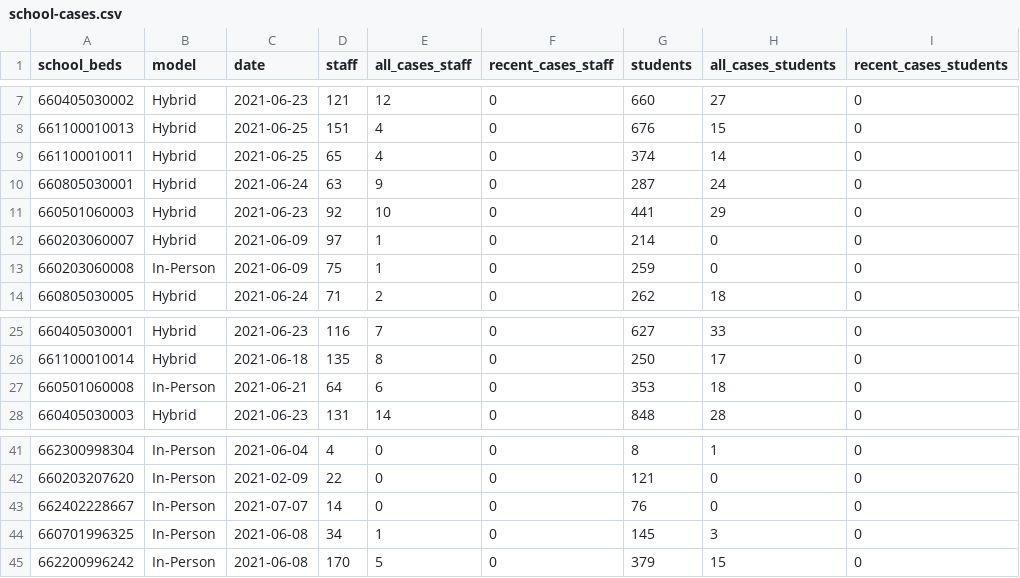
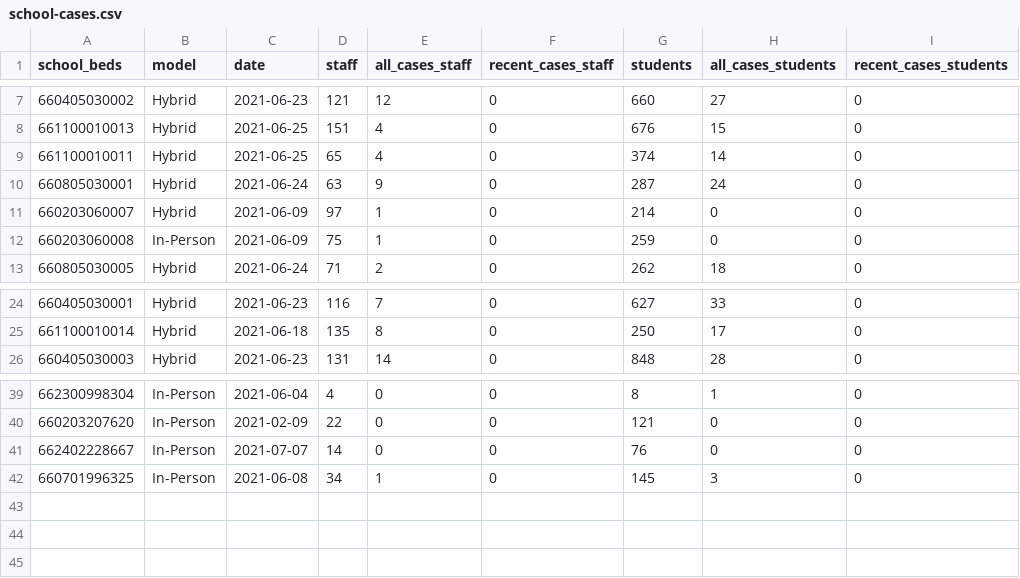
Before and after one commit to mfherman/westchester-covid, a CSV file: data/school-cases.csv, drawn as a sheet; only a part is shown, gaps mark what is left out; the diff names each change by its address in the sheet, - before the commit and + after, or states it on an @@ line.

```diff
--- a/data/school-cases.csv
+++ b/data/school-cases.csv
-row 11: 660501060003 | Hybrid | 2021-06-23 | 92 | 10 | 0 | 441 | 29 | 0
-row 27: 660501060008 | In-Person | 2021-06-21 | 64 | 6 | 0 | 353 | 18 | 0
-row 45: 662200996242 | In-Person | 2021-06-08 | 170 | 5 | 0 | 379 | 15 | 0
```
Also changed, not shown: data/county-cases-deaths-nyt.csv, data/county-cases-tests-nys.csv, 10 other files.
